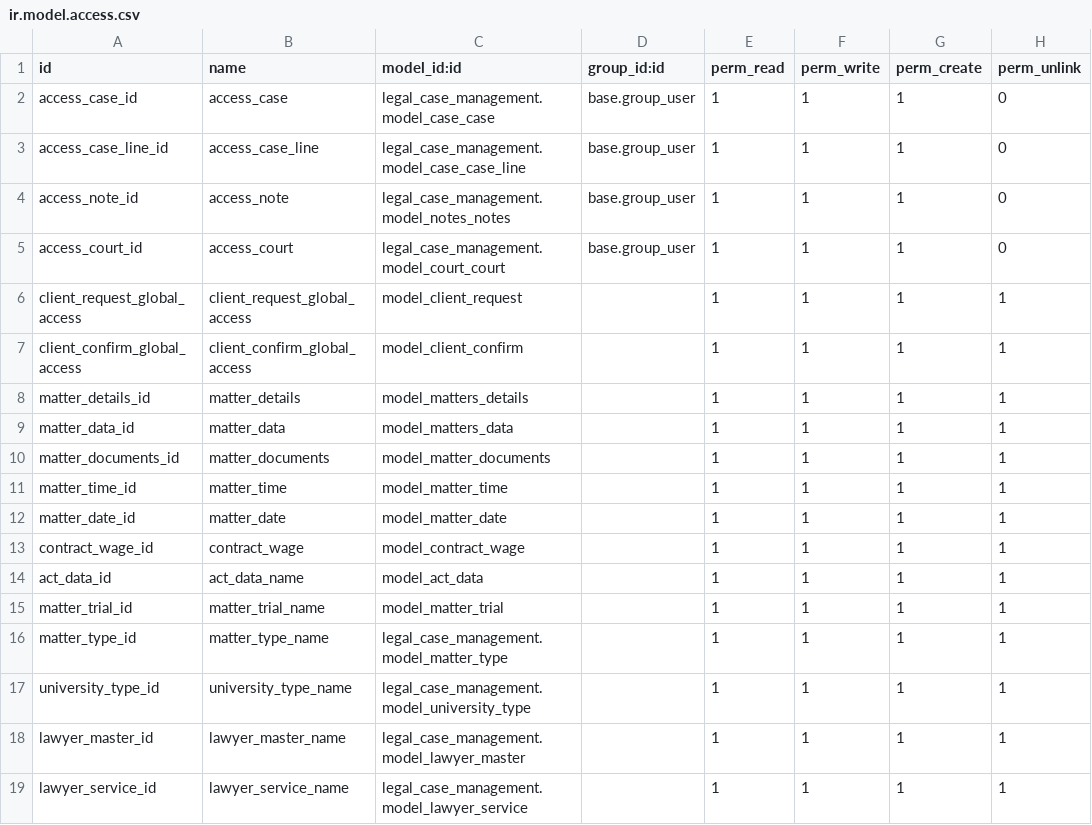
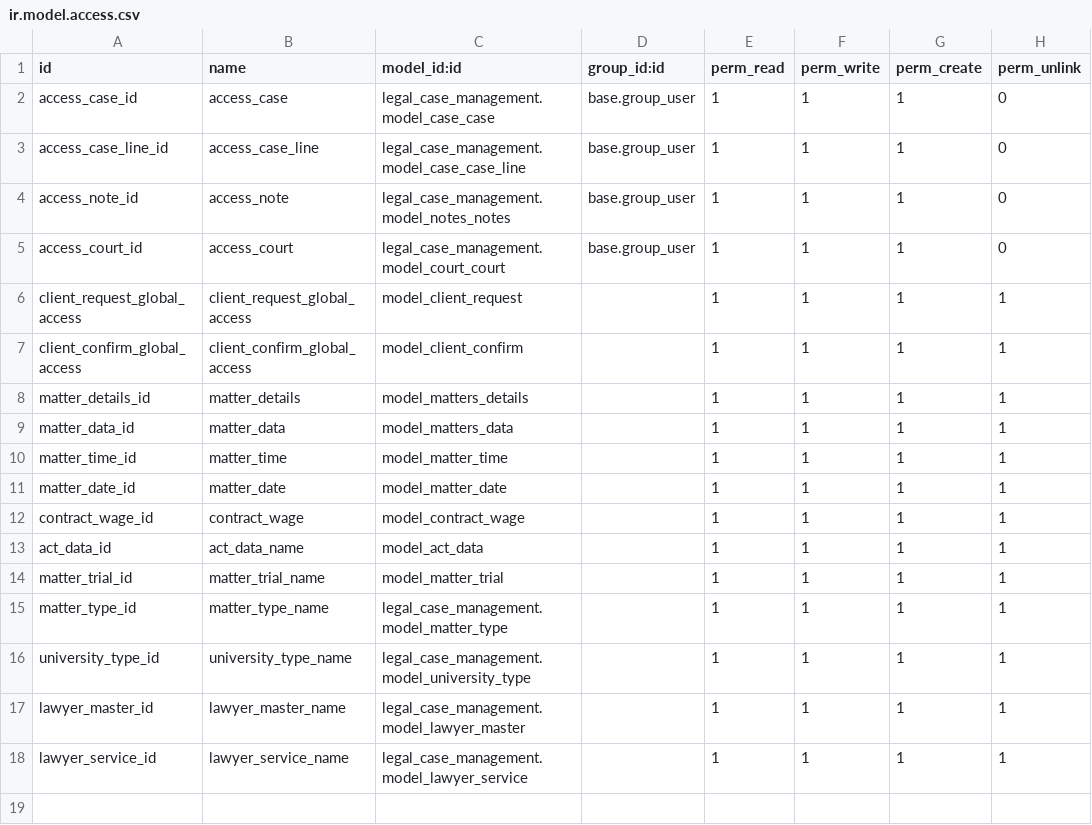
Before and after one commit to shilpamgeo/odoo12c, a CSV file: security/ir.model.access.csv, drawn as a sheet; the diff names each change by its address in the sheet, - before the commit and + after, or states it on an @@ line.

```diff
--- a/security/ir.model.access.csv
+++ b/security/ir.model.access.csv
-row 10: matter_documents_id | matter_documents | model_matter_documents |  | 1 | 1 | 1 | 1
```
Also changed, not shown: 6 other files.
